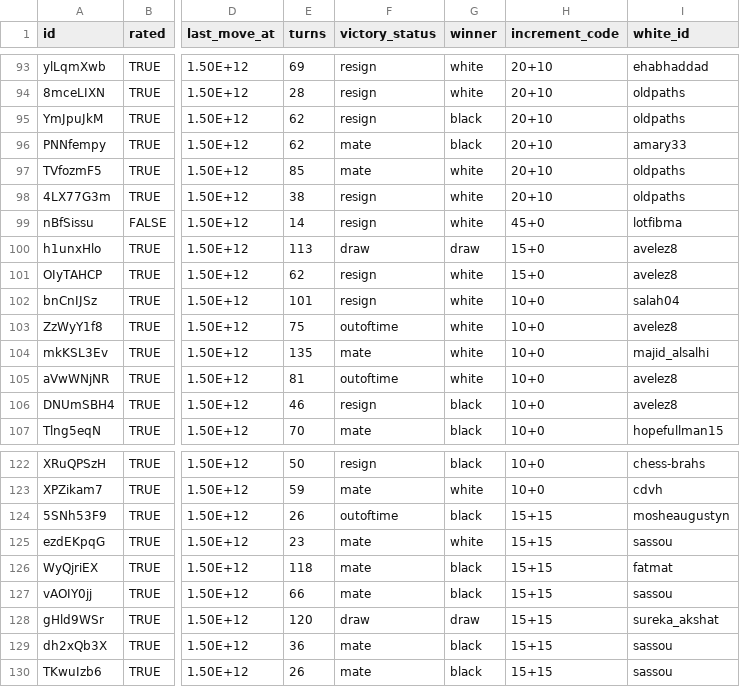
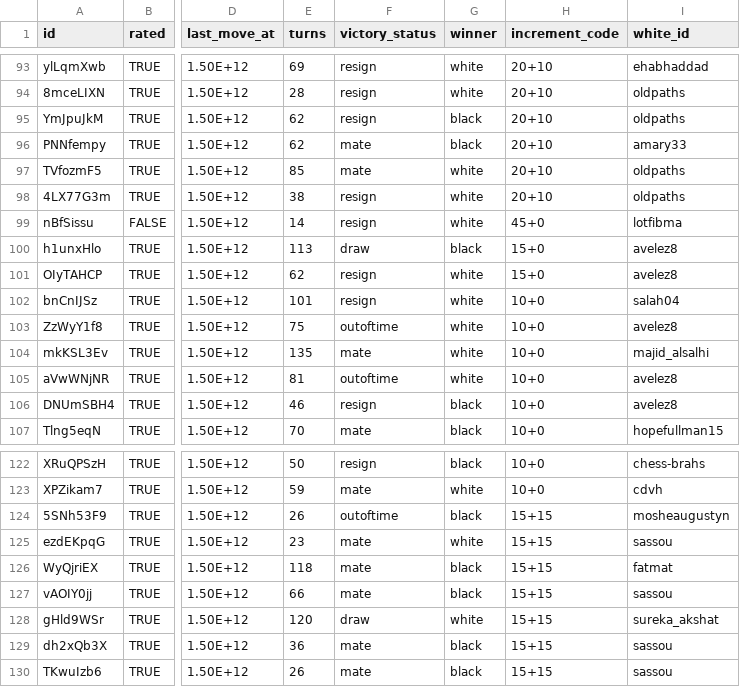
Before and after one commit to Neeva-shinie/Neeva-shinie.github.io, a CSV file: sanitised_game.csv, drawn as a sheet; only a part is shown, gaps mark what is left out; the diff names each change by its address in the sheet, - before the commit and + after, or states it on an @@ line.

```diff
--- a/sanitised_game.csv
+++ b/sanitised_game.csv
-G100 (winner): draw
+G100 (winner): black
-G128 (winner): draw
+G128 (winner): white
```
